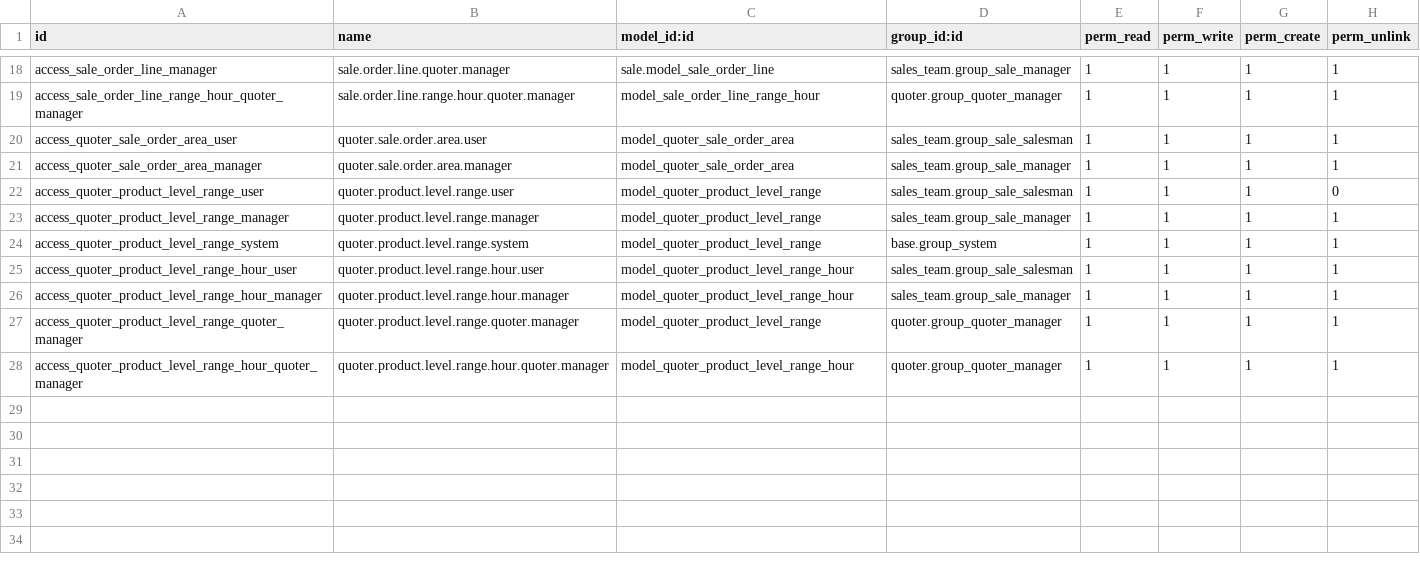
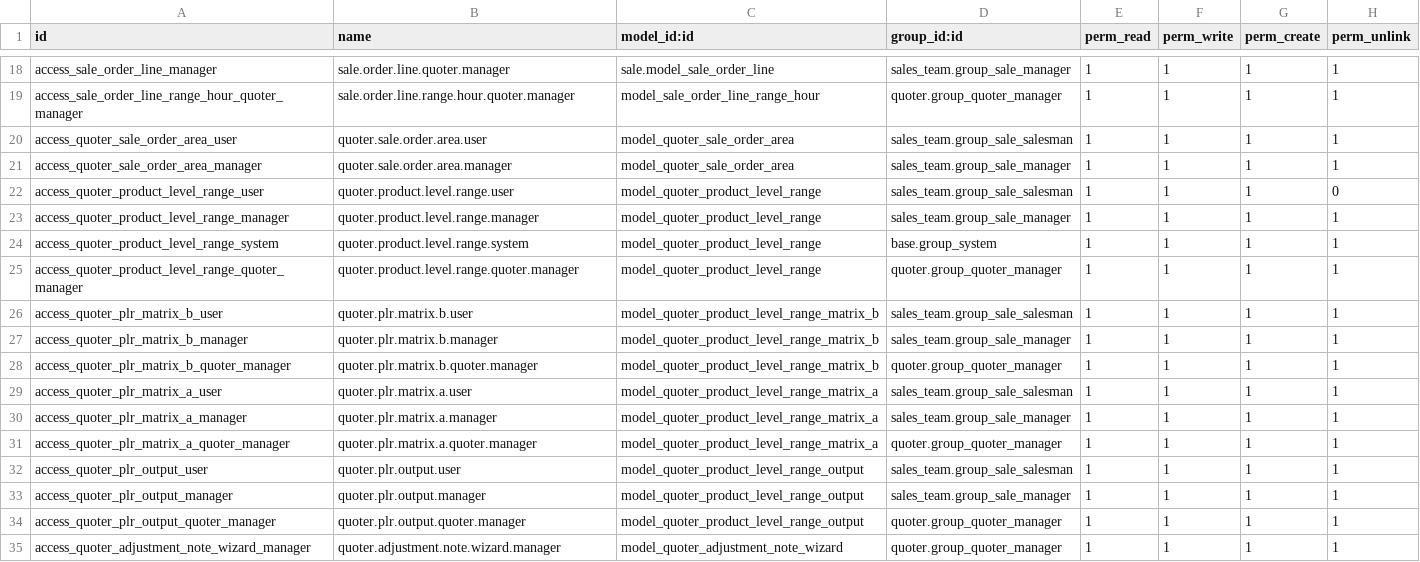
Before and after one commit to calyx-servicios/grupopgk, a CSV file: quoter/security/ir.model.access.csv, drawn as a sheet; only a part is shown, gaps mark what is left out.

```diff
--- a/quoter/security/ir.model.access.csv
+++ b/quoter/security/ir.model.access.csv
@@ -24,5 +24,12 @@ access_quoter_product_level_range_manager,quoter.product.level.range.manager,mod
 access_quoter_product_level_range_system,quoter.product.level.range.system,model_quoter_product_level_range,base.group_system,1,1,1,1
-access_quoter_product_level_range_hour_user,quoter.product.level.range.hour.user,model_quoter_product_level_range_hour,sales_team.group_sale_salesman,1,1,1,1
-access_quoter_product_level_range_hour_manager,quoter.product.level.range.hour.manager,model_quoter_product_level_range_hour,sales_team.group_sale_manager,1,1,1,1
 access_quoter_product_level_range_quoter_manager,quoter.product.level.range.quoter.manager,model_quoter_product_level_range,quoter.group_quoter_manager,1,1,1,1
-access_quoter_product_level_range_hour_quoter_manager,quoter.product.level.range.hour.quoter.manager,model_quoter_product_level_range_hour,quoter.group_quoter_manager,1,1,1,1
+access_quoter_plr_matrix_b_user,quoter.plr.matrix.b.user,model_quoter_product_level_range_matrix_b,sales_team.group_sale_salesman,1,1,1,1
+access_quoter_plr_matrix_b_manager,quoter.plr.matrix.b.manager,model_quoter_product_level_range_matrix_b,sales_team.group_sale_manager,1,1,1,1
+access_quoter_plr_matrix_b_quoter_manager,quoter.plr.matrix.b.quoter.manager,model_quoter_product_level_range_matrix_b,quoter.group_quoter_manager,1,1,1,1
+access_quoter_plr_matrix_a_user,quoter.plr.matrix.a.user,model_quoter_product_level_range_matrix_a,sales_team.group_sale_salesman,1,1,1,1
+access_quoter_plr_matrix_a_manager,quoter.plr.matrix.a.manager,model_quoter_product_level_range_matrix_a,sales_team.group_sale_manager,1,1,1,1
+access_quoter_plr_matrix_a_quoter_manager,quoter.plr.matrix.a.quoter.manager,model_quoter_product_level_range_matrix_a,quoter.group_quoter_manager,1,1,1,1
+access_quoter_plr_output_user,quoter.plr.output.user,model_quoter_product_level_range_output,sales_team.group_sale_salesman,1,1,1,1
+access_quoter_plr_output_manager,quoter.plr.output.manager,model_quoter_product_level_range_output,sales_team.group_sale_manager,1,1,1,1
+access_quoter_plr_output_quoter_manager,quoter.plr.output.quoter.manager,model_quoter_product_level_range_output,quoter.group_quoter_manager,1,1,1,1
+access_quoter_adjustment_note_wizard_manager,quoter.adjustment.note.wizard.manager,model_quoter_adjustment_note_wizard,quoter.group_quoter_manager,1,1,1,1
```
Also changed, not shown: 20 other files.
